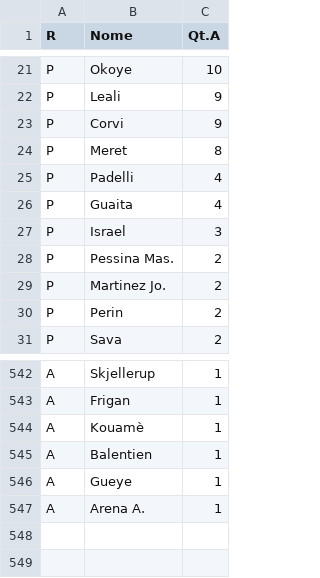
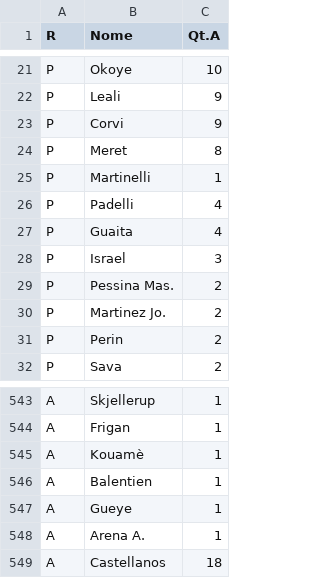
Before and after one commit to boo99ooq/managerleague, a CSV file: quotazioni.csv, drawn as a sheet; only a part is shown, gaps mark what is left out; the diff names each change by its address in the sheet, - before the commit and + after, or states it on an @@ line.

Commit message:
Update quotazioni.csv

```diff
--- a/quotazioni.csv
+++ b/quotazioni.csv
+row 25: P | Martinelli | 1
+row 549: A | Castellanos | 18
```
